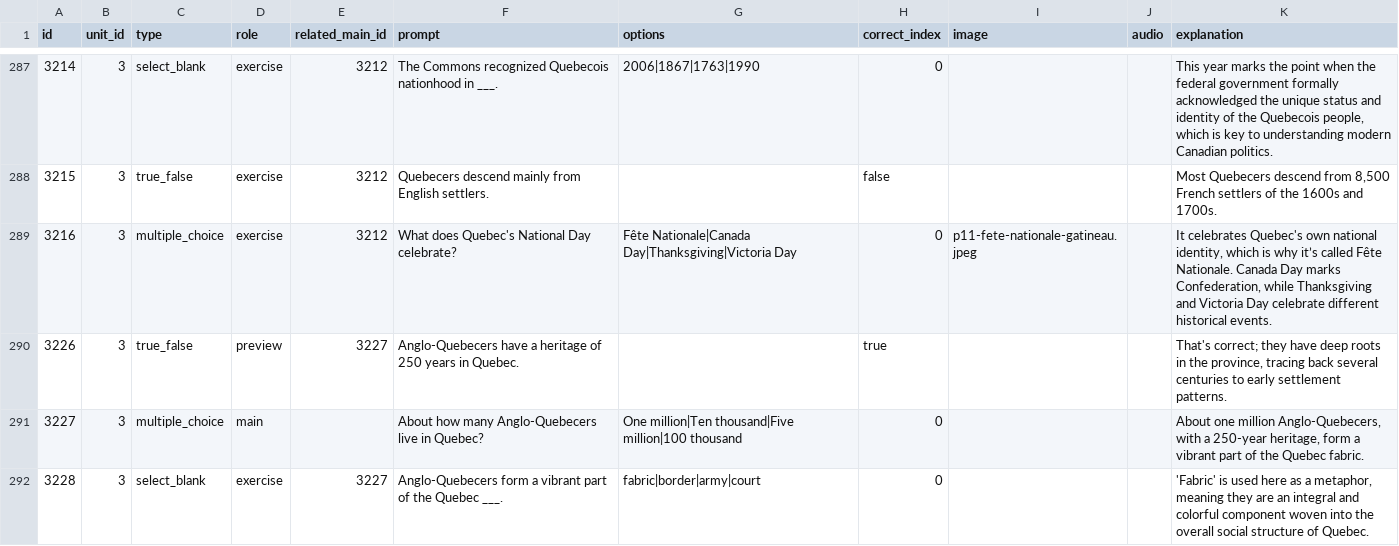
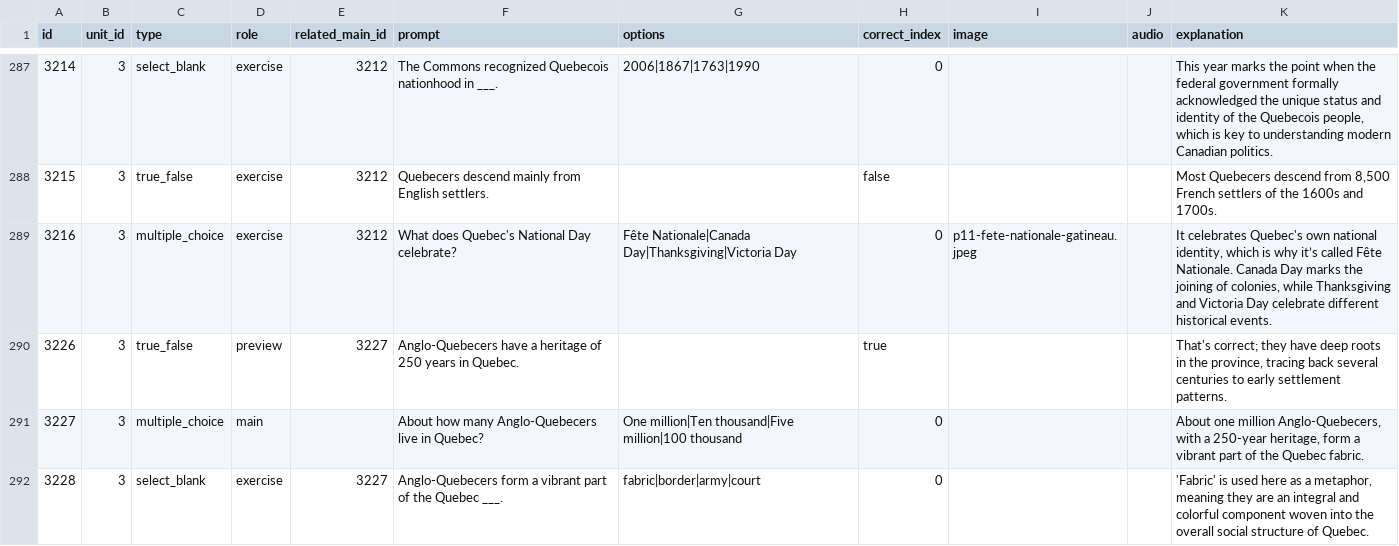
Before and after one commit to yaaddi-courses/canadian-citizenship, a CSV file: source/cards.csv, drawn as a sheet; only a part is shown, gaps mark what is left out; the diff covers the shown part only.

```diff
--- a/source/cards.csv
+++ b/source/cards.csv
@@ -288,3 +288,3 @@ id,unit_id,type,role,related_main_id,prompt,options,correct_index,image,audio,ex
 3215,3,true_false,exercise,3212,Quebecers descend mainly from English settlers.,,false,,,"Most Quebecers descend from 8,500 French settlers of the 1600s and 1700s."
-3216,3,multiple_choice,exercise,3212,What does Quebec's National Day celebrate?,Fête Nationale|Canada Day|Thanksgiving|Victoria Day,0,p11-fete-nationale-gatineau.jpeg,,"It celebrates Quebec's own national identity, which is why it’s called Fête Nationale. Canada Day marks Confederation, while Thanksgiving and Victoria Day celebrate different historical events."
+3216,3,multiple_choice,exercise,3212,What does Quebec's National Day celebrate?,Fête Nationale|Canada Day|Thanksgiving|Victoria Day,0,p11-fete-nationale-gatineau.jpeg,,"It celebrates Quebec's own national identity, which is why it’s called Fête Nationale. Canada Day marks the joining of colonies, while Thanksgiving and Victoria Day celebrate different historical events."
 3226,3,true_false,preview,3227,Anglo-Quebecers have a heritage of 250 years in Quebec.,,true,,,"That's correct; they have deep roots in the province, tracing back several centuries to early settlement patterns."
```
Also changed, not shown: 20 edited cells elsewhere in this file, 1 other file.
